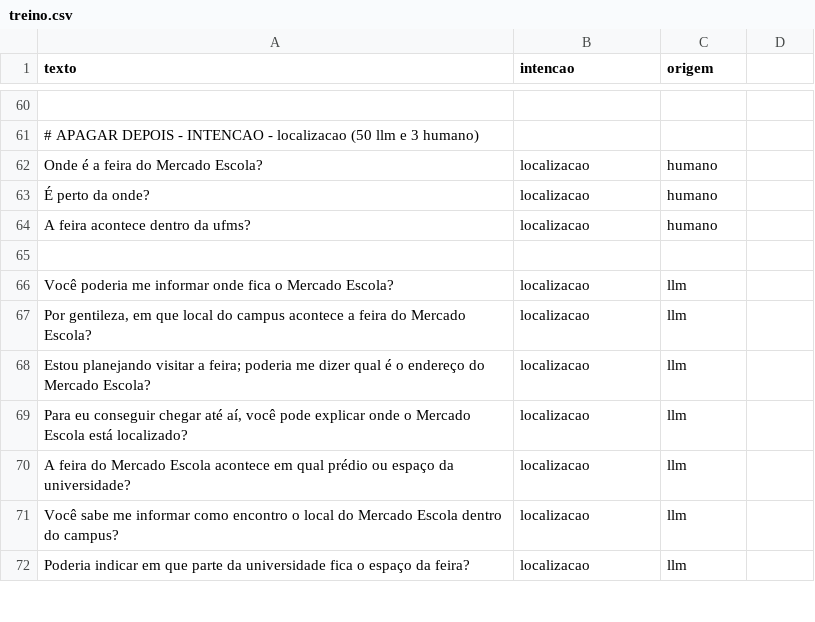
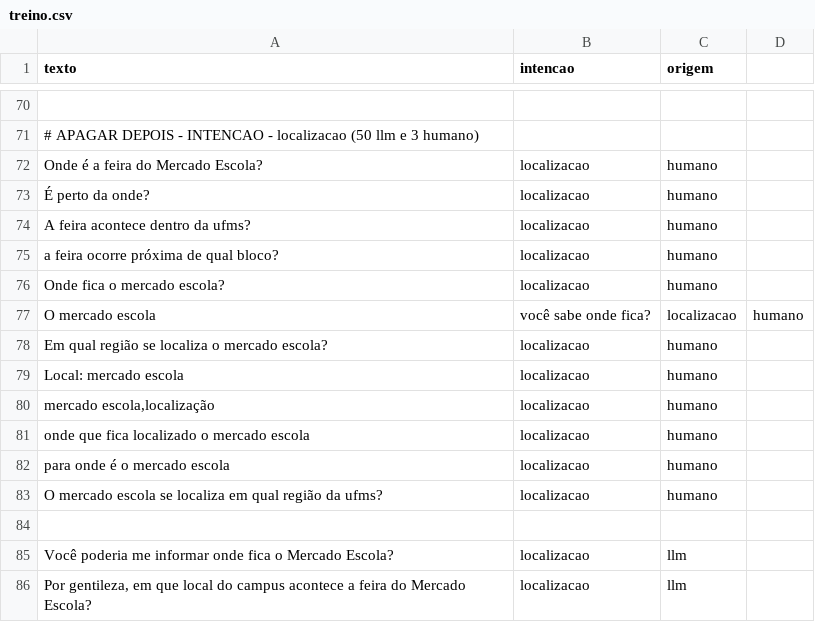
Before and after one commit to AbelardoOk/Chatbot-mercado-escola, a CSV file: dados/treino.csv, drawn as a sheet; only a part is shown, gaps mark what is left out; the shorter side is filled out with more unchanged rows; the diff covers the shown part only; the diff names each change by its address in the sheet, - before the commit and + after, or states it on an @@ line.

Commit message:
adicionado 10 de cada: horário, localizacao e for

```diff
--- a/dados/treino.csv
+++ b/dados/treino.csv
+row 75: a feira ocorre próxima de qual bloco? | localizacao | humano
+row 76: Onde fica o mercado escola? | localizacao | humano
+row 77: O mercado escola | você sabe onde fica? | localizacao | humano
+row 78: Em qual região se localiza o mercado escola? | localizacao | humano
+row 79: Local: mercado escola | localizacao | humano
+row 80: mercado escola,localização | localizacao | humano
+row 81: onde que fica localizado o mercado escola | localizacao | humano
+row 82: para onde é o mercado escola | localizacao | humano
+row 83: O mercado escola se localiza em qual região da ufms? | localizacao | humano
```
Also changed, not shown: 20 added rows elsewhere in this file.
